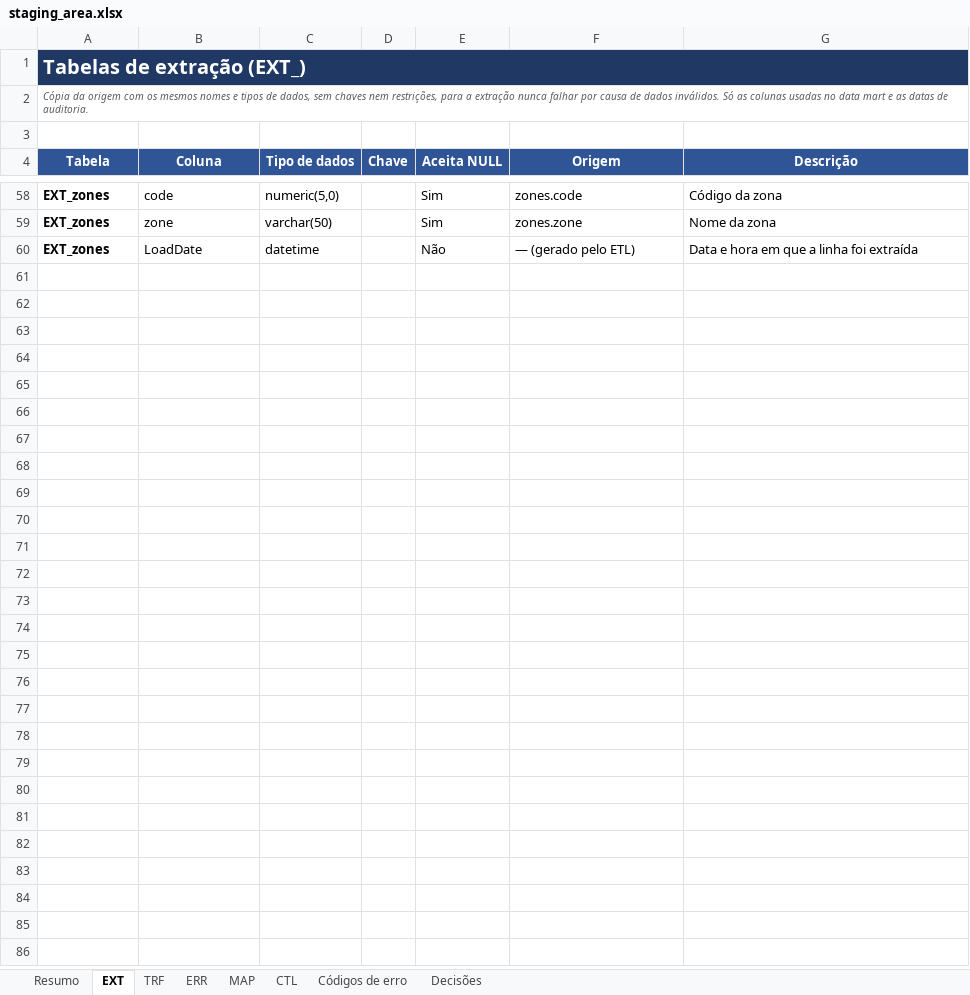
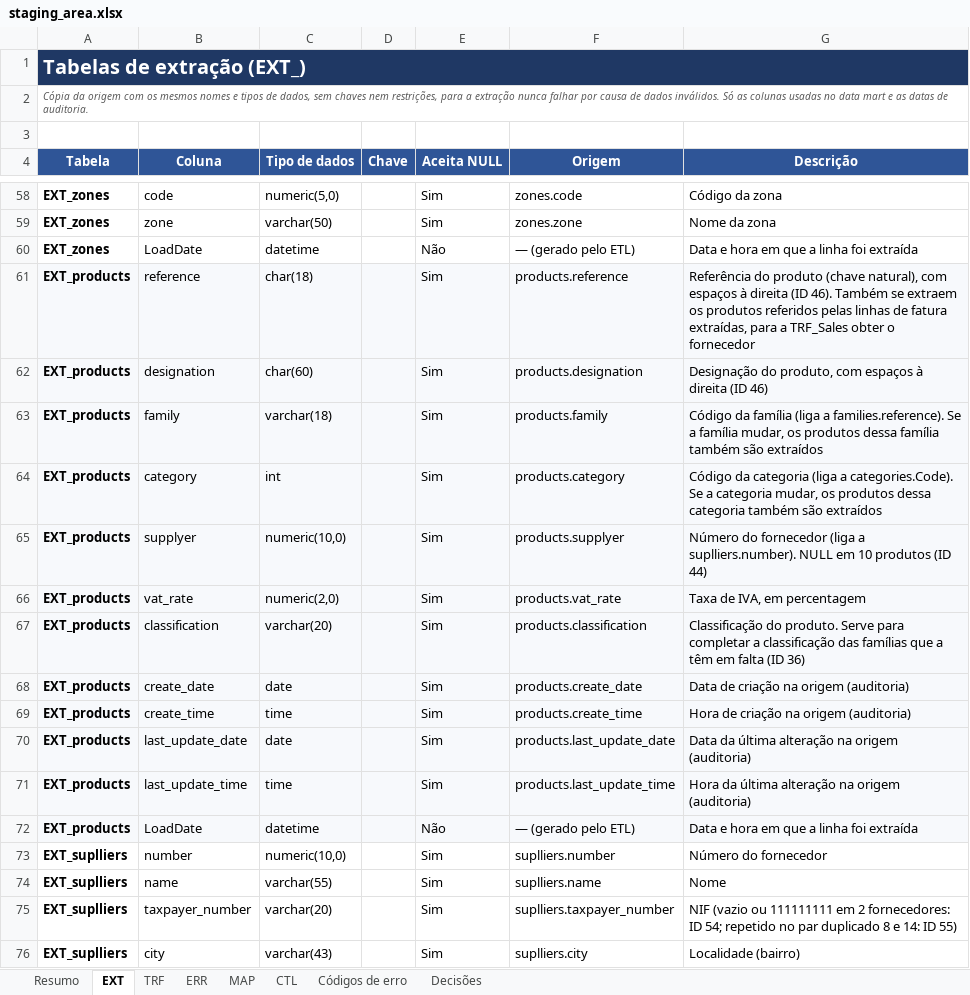
Before and after one commit to JorgeUbaldoR/ARMDD_26-27_1231274_1260541, an Excel workbook: docs/staging_area.xlsx, sheet EXT, drawn as a sheet; only a part is shown, gaps mark what is left out; values as stored, in another font and other column widths than the file's, no borders; the diff covers the shown part only; the diff names each change by its address in the sheet, - before the commit and + after, or states it on an @@ line.

```diff
--- a/docs/staging_area.xlsx (sheet EXT)
+++ b/docs/staging_area.xlsx (sheet EXT)
-B1:G1 fill: #1F3864
+B1:G1 fill: none
+row 61: EXT_products | reference | char(18) |  | Sim | products.reference | Referência do produto (chave natural), com espaços à direita (ID 46). Também se extraem os produtos referidos pelas linhas de fatura extraídas, para a TRF_Sales obter o fornecedor
+row 62: EXT_products | designation | char(60) |  | Sim | products.designation | Designação do produto, com espaços à direita (ID 46)
+row 63: EXT_products | family | varchar(18) |  | Sim | products.family | Código da família (liga a families.reference). Se a família mudar, os produtos dessa família também são extraídos
+row 64: EXT_products | category | int |  | Sim | products.category | Código da categoria (liga a categories.Code). Se a categoria mudar, os produtos dessa categoria também são extraídos
+row 65: EXT_products | supplyer | numeric(10,0) |  | Sim | products.supplyer | Número do fornecedor (liga a suplliers.number). NULL em 10 produtos (ID 44)
+row 66: EXT_products | vat_rate | numeric(2,0) |  | Sim | products.vat_rate | Taxa de IVA, em percentagem
+row 67: EXT_products | classification | varchar(20) |  | Sim | products.classification | Classificação do produto. Serve para completar a classificação das famílias que a têm em falta (ID 36)
+row 68: EXT_products | create_date | date |  | Sim | products.create_date | Data de criação na origem (auditoria)
+row 69: EXT_products | create_time | time |  | Sim | products.create_time | Hora de criação na origem (auditoria)
+row 70: EXT_products | last_update_date | date |  | Sim | products.last_update_date | Data da última alteração na origem (auditoria)
+row 71: EXT_products | last_update_time | time |  | Sim | products.last_update_time | Hora da última alteração na origem (auditoria)
+row 72: EXT_products | LoadDate | datetime |  | Não | — (gerado pelo ETL) | Data e hora em que a linha foi extraída
+row 73: EXT_suplliers | number | numeric(10,0) |  | Sim | suplliers.number | Número do fornecedor
+row 74: EXT_suplliers | name | varchar(55) |  | Sim | suplliers.name | Nome
+row 75: EXT_suplliers | taxpayer_number | varchar(20) |  | Sim | suplliers.taxpayer_number | NIF (vazio ou 111111111 em 2 fornecedores: ID 54; repetido no par duplicado 8 e 14: ID 55)
+row 76: EXT_suplliers | city | varchar(43) |  | Sim | suplliers.city | Localidade (bairro)
```
Also changed, not shown: 19 added rows elsewhere in this sheet, sheet TRF, sheet ERR, sheet Resumo, sheet MAP, sheet Decisões, sheet Códigos de erro, 1 more sheet, 1 other file.
